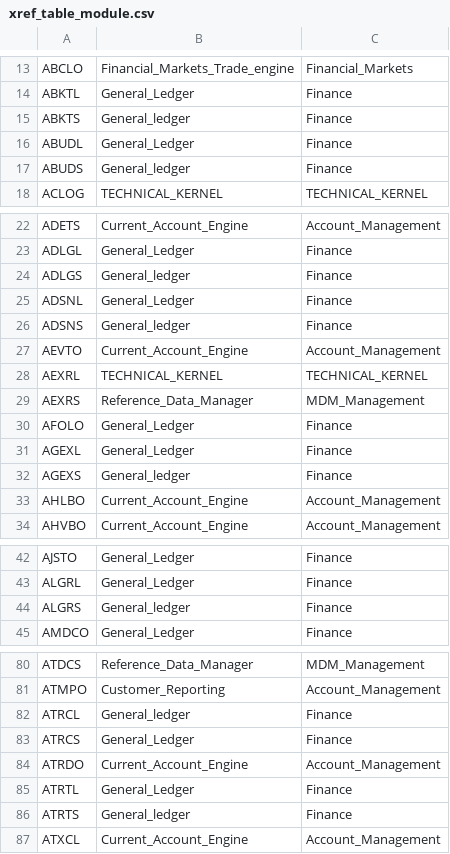
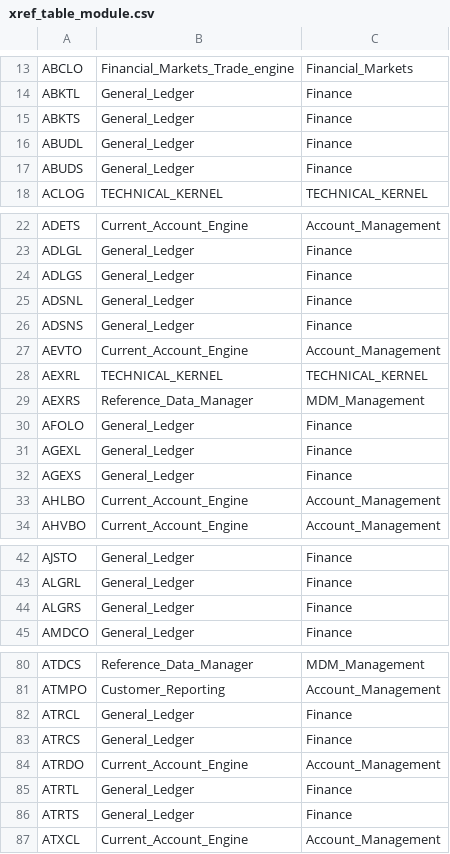
Before and after one commit to dcavey/Clustering, a CSV file: FindClusters/src/resources/xref_table_module.csv, drawn as a sheet; only a part is shown, gaps mark what is left out.

```diff
--- a/FindClusters/src/resources/xref_table_module.csv
+++ b/FindClusters/src/resources/xref_table_module.csv
@@ -14,5 +14,5 @@ ABCLO;Financial_Markets_Trade_engine;Financial_Markets
 ABKTL;General_Ledger;Finance
-ABKTS;General_ledger;Finance
+ABKTS;General_Ledger;Finance
 ABUDL;General_Ledger;Finance
-ABUDS;General_ledger;Finance
+ABUDS;General_Ledger;Finance
 ACLOG;TECHNICAL_KERNEL;TECHNICAL_KERNEL
@@ -23,5 +23,5 @@ ADETS;Current_Account_Engine;Account_Management
 ADLGL;General_Ledger;Finance
-ADLGS;General_ledger;Finance
+ADLGS;General_Ledger;Finance
 ADSNL;General_Ledger;Finance
-ADSNS;General_ledger;Finance
+ADSNS;General_Ledger;Finance
 AEVTO;Current_Account_Engine;Account_Management
@@ -31,3 +31,3 @@ AFOLO;General_Ledger;Finance
 AGEXL;General_Ledger;Finance
-AGEXS;General_ledger;Finance
+AGEXS;General_Ledger;Finance
 AHLBO;Current_Account_Engine;Account_Management
@@ -43,3 +43,3 @@ AJSTO;General_Ledger;Finance
 ALGRL;General_Ledger;Finance
-ALGRS;General_ledger;Finance
+ALGRS;General_Ledger;Finance
 AMDCO;General_Ledger;Finance
@@ -81,3 +81,3 @@ ATDCS;Reference_Data_Manager;MDM_Management
 ATMPO;Customer_Reporting;Account_Management
-ATRCL;General_ledger;Finance
+ATRCL;General_Ledger;Finance
 ATRCS;General_Ledger;Finance
@@ -85,3 +85,3 @@ ATRDO;Current_Account_Engine;Account_Management
 ATRTL;General_Ledger;Finance
-ATRTS;General_ledger;Finance
+ATRTS;General_Ledger;Finance
 ATXCL;Current_Account_Engine;Account_Management
```
Also changed, not shown: 4 other files.
